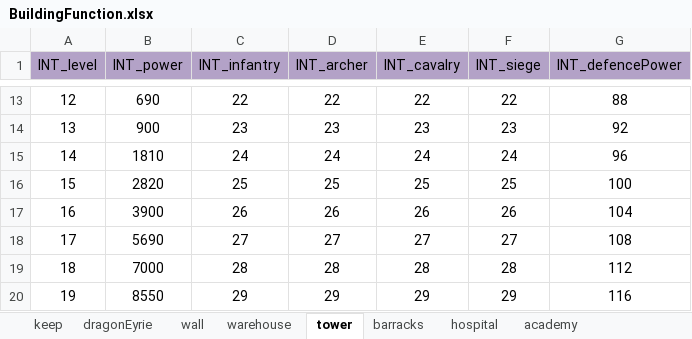
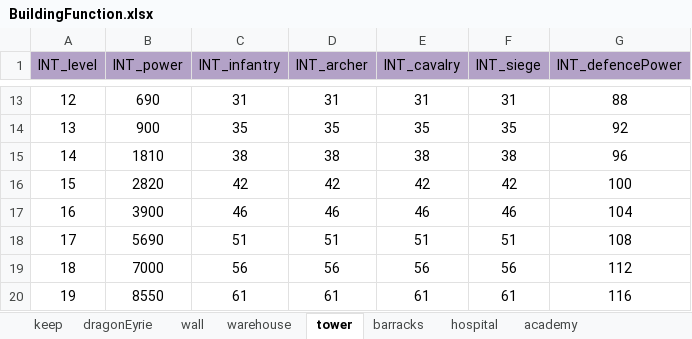
Before and after one commit to ModunZhang/kod_server, an Excel workbook: gameData/shared/BuildingFunction.xlsx, sheet tower, drawn as a sheet; only a part is shown, gaps mark what is left out; values as stored, in another font and other column widths than the file's, no borders; the diff covers the shown part only; the diff names each change by its address in the sheet, - before the commit and + after, or states it on an @@ line.

```diff
--- a/gameData/shared/BuildingFunction.xlsx (sheet tower)
+++ b/gameData/shared/BuildingFunction.xlsx (sheet tower)
-C13 (INT_infantry): 22
+C13 (INT_infantry): 31
-D13 (INT_archer): 22
+D13 (INT_archer): 31
-E13 (INT_cavalry): 22
+E13 (INT_cavalry): 31
-F13 (INT_siege): 22
+F13 (INT_siege): 31
-C14 (INT_infantry): 23
+C14 (INT_infantry): 35
-D14 (INT_archer): 23
+D14 (INT_archer): 35
-E14 (INT_cavalry): 23
+E14 (INT_cavalry): 35
-F14 (INT_siege): 23
+F14 (INT_siege): 35
-C15 (INT_infantry): 24
+C15 (INT_infantry): 38
-D15 (INT_archer): 24
+D15 (INT_archer): 38
-E15 (INT_cavalry): 24
+E15 (INT_cavalry): 38
-F15 (INT_siege): 24
+F15 (INT_siege): 38
-C16 (INT_infantry): 25
+C16 (INT_infantry): 42
-D16 (INT_archer): 25
+D16 (INT_archer): 42
-E16 (INT_cavalry): 25
+E16 (INT_cavalry): 42
-F16 (INT_siege): 25
+F16 (INT_siege): 42
-C17 (INT_infantry): 26
+C17 (INT_infantry): 46
-D17 (INT_archer): 26
+D17 (INT_archer): 46
-E17 (INT_cavalry): 26
+E17 (INT_cavalry): 46
-F17 (INT_siege): 26
+F17 (INT_siege): 46
-C18 (INT_infantry): 27
+C18 (INT_infantry): 51
-D18 (INT_archer): 27
+D18 (INT_archer): 51
-E18 (INT_cavalry): 27
+E18 (INT_cavalry): 51
-F18 (INT_siege): 27
+F18 (INT_siege): 51
-C19 (INT_infantry): 28
+C19 (INT_infantry): 56
-D19 (INT_archer): 28
+D19 (INT_archer): 56
-E19 (INT_cavalry): 28
+E19 (INT_cavalry): 56
-F19 (INT_siege): 28
+F19 (INT_siege): 56
-C20 (INT_infantry): 29
+C20 (INT_infantry): 61
-D20 (INT_archer): 29
+D20 (INT_archer): 61
-E20 (INT_cavalry): 29
+E20 (INT_cavalry): 61
-F20 (INT_siege): 29
+F20 (INT_siege): 61
```
Also changed, not shown: 116 edited cells elsewhere in this sheet, formulas that keep their value, 1 other file.
